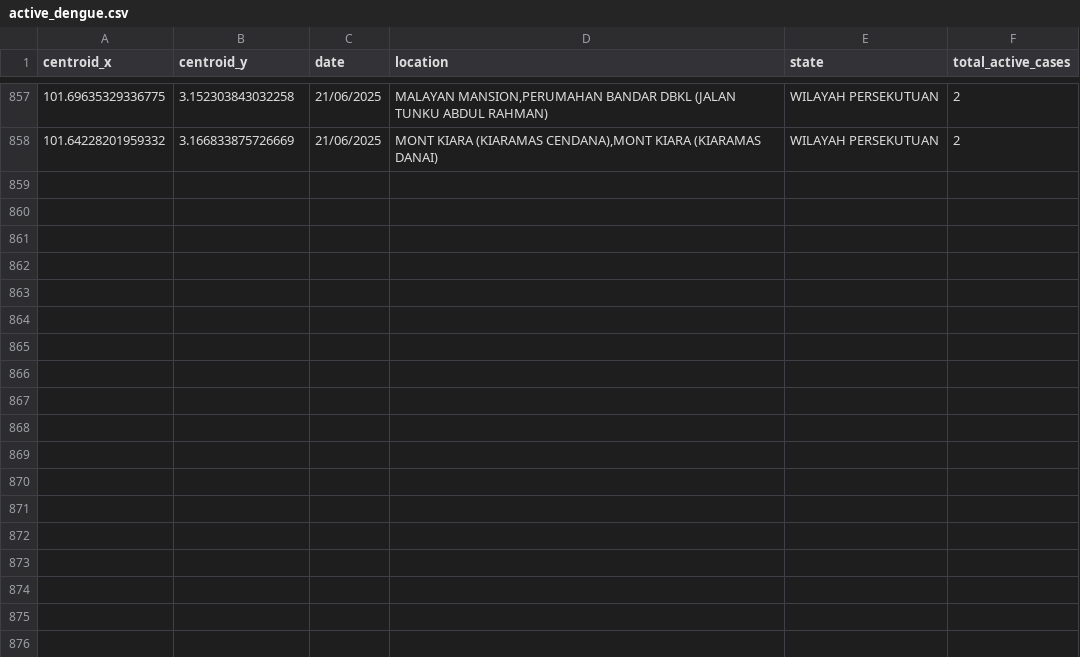
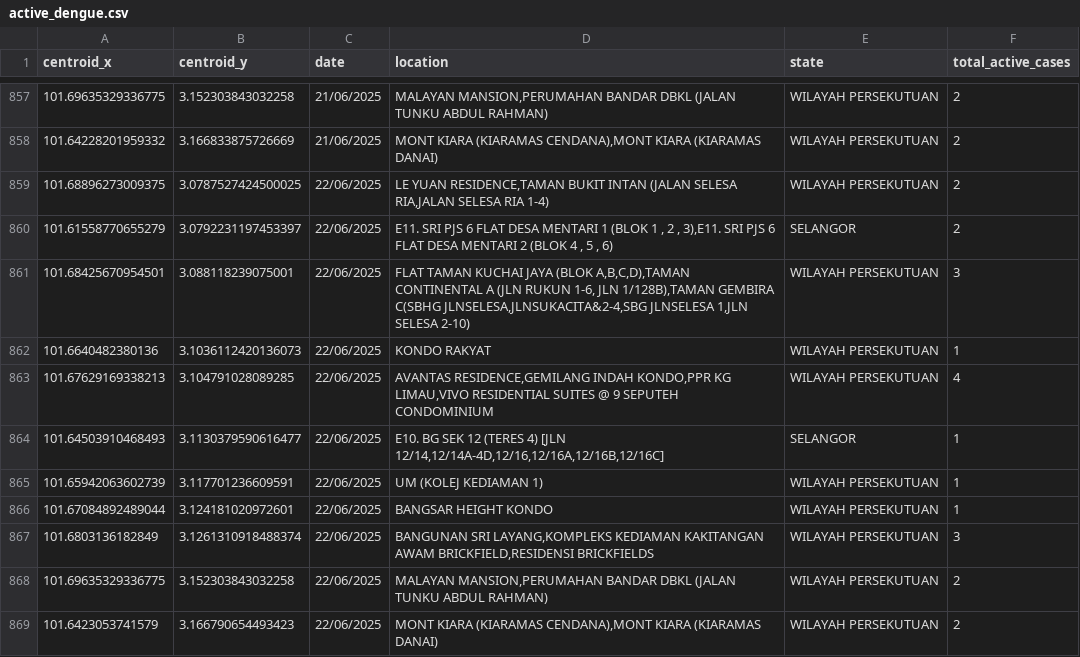
Before and after one commit to adamarbain/DailyScrapDengueData, a CSV file: active_dengue.csv, drawn as a sheet; only a part is shown, gaps mark what is left out.

```diff
--- a/active_dengue.csv
+++ b/active_dengue.csv
@@ -858 +858,12 @@ centroid_x,centroid_y,date,location,state,total_active_cases
 101.64228201959332,3.166833875726669,21/06/2025,"MONT KIARA (KIARAMAS CENDANA),MONT KIARA (KIARAMAS DANAI)",WILAYAH PERSEKUTUAN,2
+101.68896273009375,3.0787527424500025,22/06/2025,"LE YUAN RESIDENCE,TAMAN BUKIT INTAN (JALAN SELESA RIA,JALAN SELESA RIA 1-4)",WILAYAH PERSEKUTUAN,2
+101.61558770655279,3.0792231197453397,22/06/2025,"E11. SRI PJS 6 FLAT DESA MENTARI 1 (BLOK 1 , 2 , 3),E11. SRI PJS 6 FLAT DESA MENTARI 2 (BLOK 4 , 5 , 6)",SELANGOR,2
+101.68425670954501,3.088118239075001,22/06/2025,"FLAT TAMAN KUCHAI JAYA (BLOK A,B,C,D),TAMAN CONTINENTAL A (JLN RUKUN 1-6, JLN 1/128B),TAMAN GEMBIRA C(SBHG JLNSELESA,JLNSUKACITA&2-4,SBG JLNSELESA 1,JLN SELESA 2-10)",WILAYAH PERSEKUTUAN,3
+101.6640482380136,3.1036112420136073,22/06/2025,KONDO RAKYAT,WILAYAH PERSEKUTUAN,1
+101.67629169338213,3.104791028089285,22/06/2025,"AVANTAS RESIDENCE,GEMILANG INDAH KONDO,PPR KG LIMAU,VIVO RESIDENTIAL SUITES @ 9 SEPUTEH CONDOMINIUM",WILAYAH PERSEKUTUAN,4
+101.64503910468493,3.1130379590616477,22/06/2025,"E10. BG SEK 12 (TERES 4) [JLN 12/14,12/14A-4D,12/16,12/16A,12/16B,12/16C]",SELANGOR,1
+101.65942063602739,3.117701236609591,22/06/2025,UM (KOLEJ KEDIAMAN 1),WILAYAH PERSEKUTUAN,1
+101.67084892489044,3.124181020972601,22/06/2025,BANGSAR HEIGHT KONDO,WILAYAH PERSEKUTUAN,1
+101.6803136182849,3.1261310918488374,22/06/2025,"BANGUNAN SRI LAYANG,KOMPLEKS KEDIAMAN KAKITANGAN AWAM BRICKFIELD,RESIDENSI BRICKFIELDS",WILAYAH PERSEKUTUAN,3
+101.69635329336775,3.152303843032258,22/06/2025,"MALAYAN MANSION,PERUMAHAN BANDAR DBKL (JALAN TUNKU ABDUL RAHMAN)",WILAYAH PERSEKUTUAN,2
+101.6423053741579,3.166790654493423,22/06/2025,"MONT KIARA (KIARAMAS CENDANA),MONT KIARA (KIARAMAS DANAI)",WILAYAH PERSEKUTUAN,2
```
Also changed, not shown: dengue_hotspot.csv.
